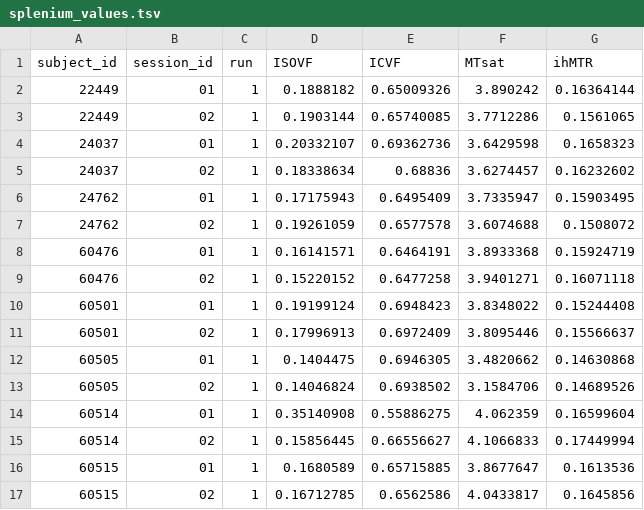
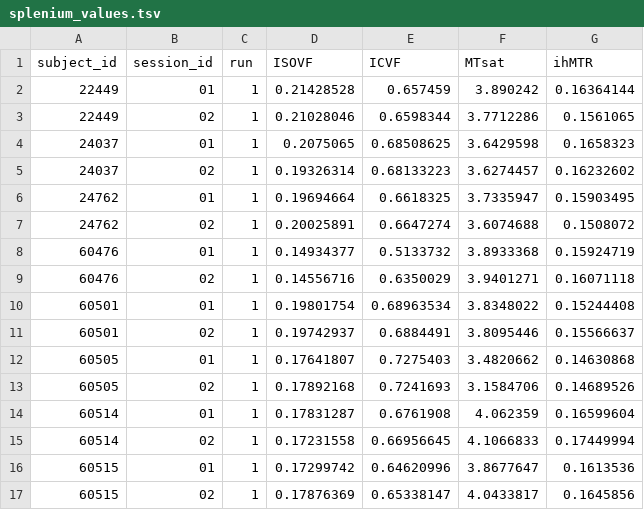
Before and after one commit to PennLINC/nibs, a TSV file: data/splenium_values.tsv, drawn as a sheet; only a part is shown; the diff covers the shown part only.

```diff
--- a/data/splenium_values.tsv
+++ b/data/splenium_values.tsv
@@ -1,17 +1,17 @@
 subject_id	session_id	run	ISOVF	ICVF	MTsat	ihMTR
-22449	01	1	0.1888182	0.65009326	3.890242	0.16364144
-22449	02	1	0.1903144	0.65740085	3.7712286	0.1561065
-24037	01	1	0.20332107	0.69362736	3.6429598	0.1658323
-24037	02	1	0.18338634	0.68836	3.6274457	0.16232602
-24762	01	1	0.17175943	0.6495409	3.7335947	0.15903495
-24762	02	1	0.19261059	0.6577578	3.6074688	0.1508072
-60476	01	1	0.16141571	0.6464191	3.8933368	0.15924719
-60476	02	1	0.15220152	0.6477258	3.9401271	0.16071118
-60501	01	1	0.19199124	0.6948423	3.8348022	0.15244408
-60501	02	1	0.17996913	0.6972409	3.8095446	0.15566637
-60505	01	1	0.1404475	0.6946305	3.4820662	0.14630868
-60505	02	1	0.14046824	0.6938502	3.1584706	0.14689526
-60514	01	1	0.35140908	0.55886275	4.062359	0.16599604
-60514	02	1	0.15856445	0.66556627	4.1066833	0.17449994
-60515	01	1	0.1680589	0.65715885	3.8677647	0.1613536
-60515	02	1	0.16712785	0.6562586	4.0433817	0.1645856
+22449	01	1	0.21428528	0.657459	3.890242	0.16364144
+22449	02	1	0.21028046	0.6598344	3.7712286	0.1561065
+24037	01	1	0.2075065	0.68508625	3.6429598	0.1658323
+24037	02	1	0.19326314	0.68133223	3.6274457	0.16232602
+24762	01	1	0.19694664	0.6618325	3.7335947	0.15903495
+24762	02	1	0.20025891	0.6647274	3.6074688	0.1508072
+60476	01	1	0.14934377	0.5133732	3.8933368	0.15924719
+60476	02	1	0.14556716	0.6350029	3.9401271	0.16071118
+60501	01	1	0.19801754	0.68963534	3.8348022	0.15244408
+60501	02	1	0.19742937	0.6884491	3.8095446	0.15566637
+60505	01	1	0.17641807	0.7275403	3.4820662	0.14630868
+60505	02	1	0.17892168	0.7241693	3.1584706	0.14689526
+60514	01	1	0.17831287	0.6761908	4.062359	0.16599604
+60514	02	1	0.17231558	0.66956645	4.1066833	0.17449994
+60515	01	1	0.17299742	0.64620996	3.8677647	0.1613536
+60515	02	1	0.17876369	0.65338147	4.0433817	0.1645856
```
Also changed, not shown: 54 edited cells elsewhere in this file, 4 other files.
